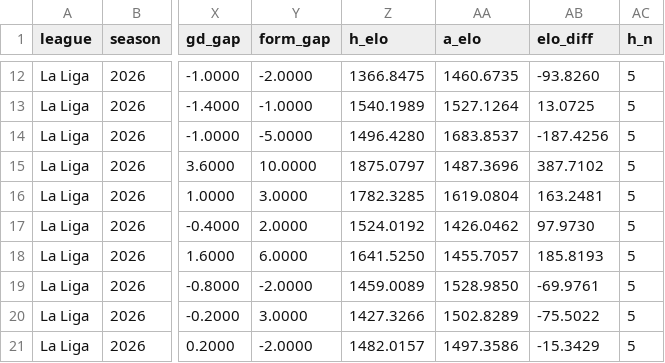
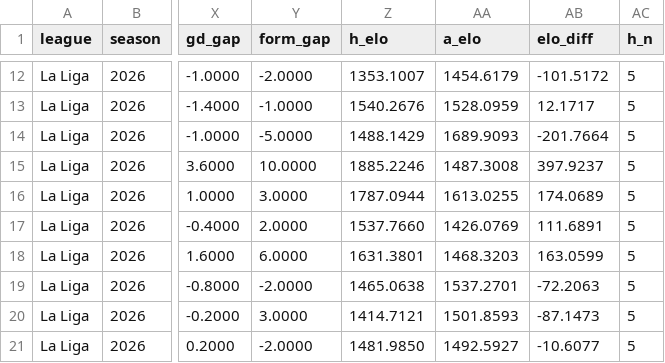
Before and after one commit to mrayyan6/match-outcome-predictor, a CSV file: data/processed/fixtures.csv, drawn as a sheet; only a part is shown, gaps mark what is left out; the diff covers the shown part only; the diff names each change by its address in the sheet, - before the commit and + after, or states it on an @@ line.

```diff
--- a/data/processed/fixtures.csv
+++ b/data/processed/fixtures.csv
-Z12 (h_elo): 1366.8475
+Z12 (h_elo): 1353.1007
-AA12 (a_elo): 1460.6735
+AA12 (a_elo): 1454.6179
-AB12 (elo_diff): -93.8260
+AB12 (elo_diff): -101.5172
-Z13 (h_elo): 1540.1989
+Z13 (h_elo): 1540.2676
-AA13 (a_elo): 1527.1264
+AA13 (a_elo): 1528.0959
-AB13 (elo_diff): 13.0725
+AB13 (elo_diff): 12.1717
-Z14 (h_elo): 1496.4280
+Z14 (h_elo): 1488.1429
-AA14 (a_elo): 1683.8537
+AA14 (a_elo): 1689.9093
-AB14 (elo_diff): -187.4256
+AB14 (elo_diff): -201.7664
-Z15 (h_elo): 1875.0797
+Z15 (h_elo): 1885.2246
-AA15 (a_elo): 1487.3696
+AA15 (a_elo): 1487.3008
-AB15 (elo_diff): 387.7102
+AB15 (elo_diff): 397.9237
-Z16 (h_elo): 1782.3285
+Z16 (h_elo): 1787.0944
-AA16 (a_elo): 1619.0804
+AA16 (a_elo): 1613.0255
-AB16 (elo_diff): 163.2481
+AB16 (elo_diff): 174.0689
-Z17 (h_elo): 1524.0192
+Z17 (h_elo): 1537.7660
-AA17 (a_elo): 1426.0462
+AA17 (a_elo): 1426.0769
-AB17 (elo_diff): 97.9730
+AB17 (elo_diff): 111.6891
-Z18 (h_elo): 1641.5250
+Z18 (h_elo): 1631.3801
-AA18 (a_elo): 1455.7057
+AA18 (a_elo): 1468.3203
-AB18 (elo_diff): 185.8193
+AB18 (elo_diff): 163.0599
-Z19 (h_elo): 1459.0089
+Z19 (h_elo): 1465.0638
-AA19 (a_elo): 1528.9850
+AA19 (a_elo): 1537.2701
-AB19 (elo_diff): -69.9761
+AB19 (elo_diff): -72.2063
-Z20 (h_elo): 1427.3266
+Z20 (h_elo): 1414.7121
-AA20 (a_elo): 1502.8289
+AA20 (a_elo): 1501.8593
-AB20 (elo_diff): -75.5022
+AB20 (elo_diff): -87.1473
-Z21 (h_elo): 1482.0157
+Z21 (h_elo): 1481.9850
-AA21 (a_elo): 1497.3586
+AA21 (a_elo): 1492.5927
-AB21 (elo_diff): -15.3429
+AB21 (elo_diff): -10.6077
```
Also changed, not shown: 30 edited cells elsewhere in this file, reports/predictions.csv, 12 other files.
